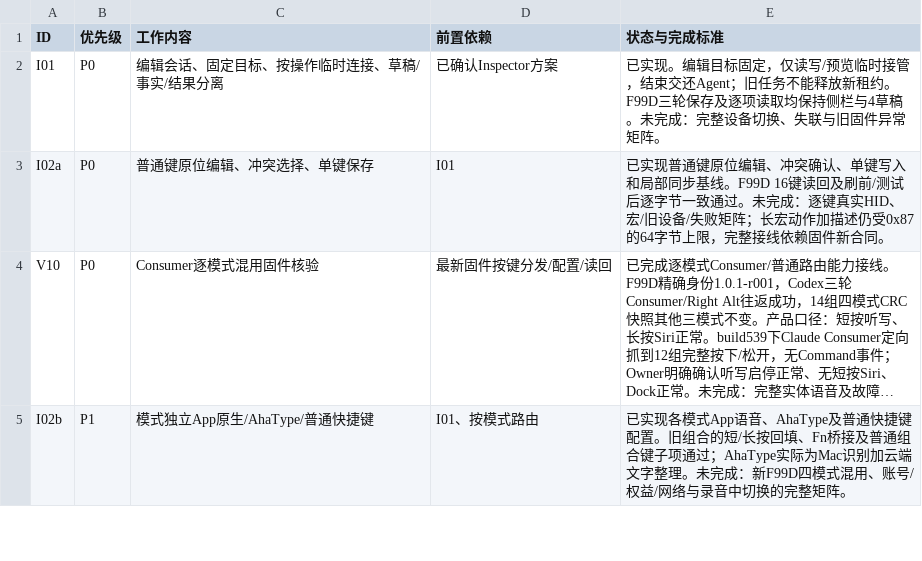
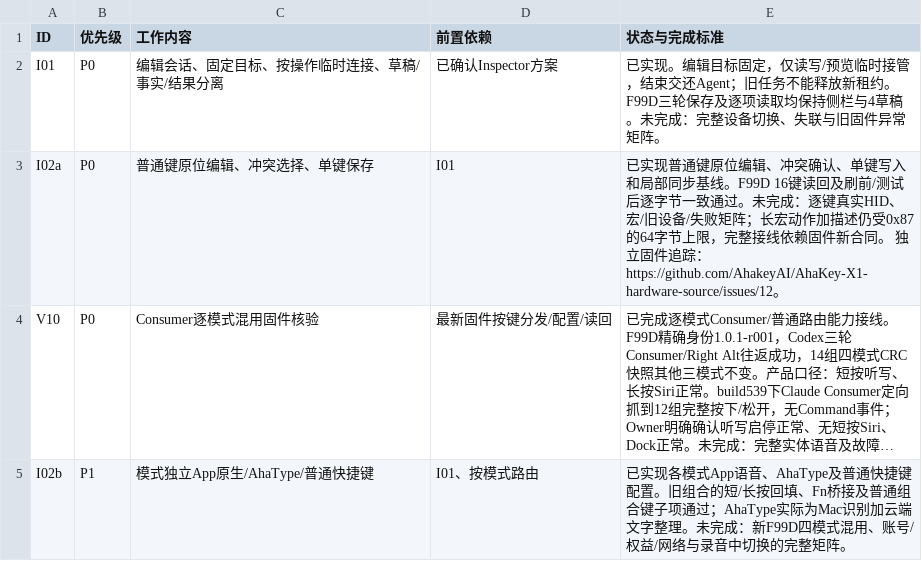
Before and after one commit to AhakeyAI/desktop, a CSV file: docs/ahastudio/mac-adaptation-master-wbs-2026-10-22.csv, drawn as a sheet; only a part is shown; long unchanged cells end in …; the diff covers the shown part only; the diff names each change by its address in the sheet, - before the commit and + after, or states it on an @@ line.

Commit message:
docs: split unresolved firmware follow-ups into independently tracked issues

```diff
--- a/docs/ahastudio/mac-adaptation-master-wbs-2026-10-22.csv
+++ b/docs/ahastudio/mac-adaptation-master-wbs-2026-10-22.csv
-E3 (状态与完成标准): …新合同。
+E3 (状态与完成标准): …新合同。 独立固件追踪：https://github.com/AhakeyAI/AhaKey-X1-hardware-source/issues/12。
```
Also changed, not shown: 3 edited cells elsewhere in this file, 3 other files.
